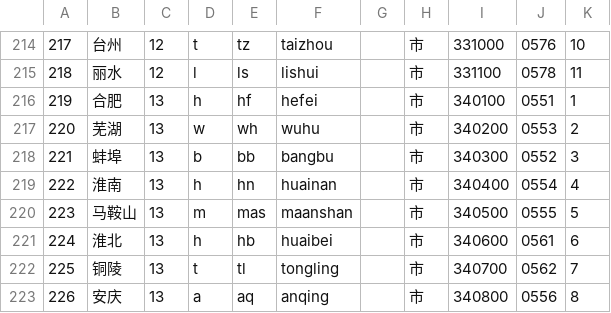
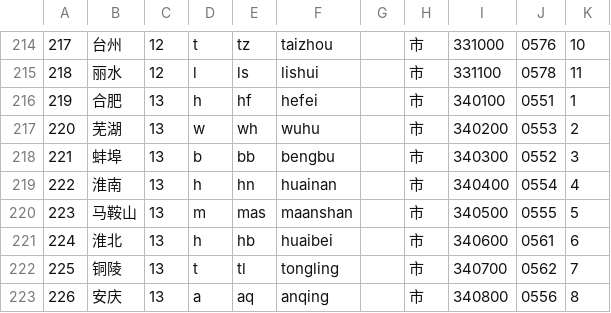
Before and after one commit to eduosi/district, a CSV file: district-full.csv, drawn as a sheet; only a part is shown, gaps mark what is left out.

Commit message:
修复 蚌埠 拼音，由 bangbu 改为 bengbu

```diff
--- a/district-full.csv
+++ b/district-full.csv
@@ -217,3 +217,3 @@
 220	芜湖	13	w	wh	wuhu		市	340200	0553	2
-221	蚌埠	13	b	bb	bangbu		市	340300	0552	3
+221	蚌埠	13	b	bb	bengbu		市	340300	0552	3
 222	淮南	13	h	hn	huainan		市	340400	0554	4
```
Also changed, not shown: district-standard.csv, 2 other files.
